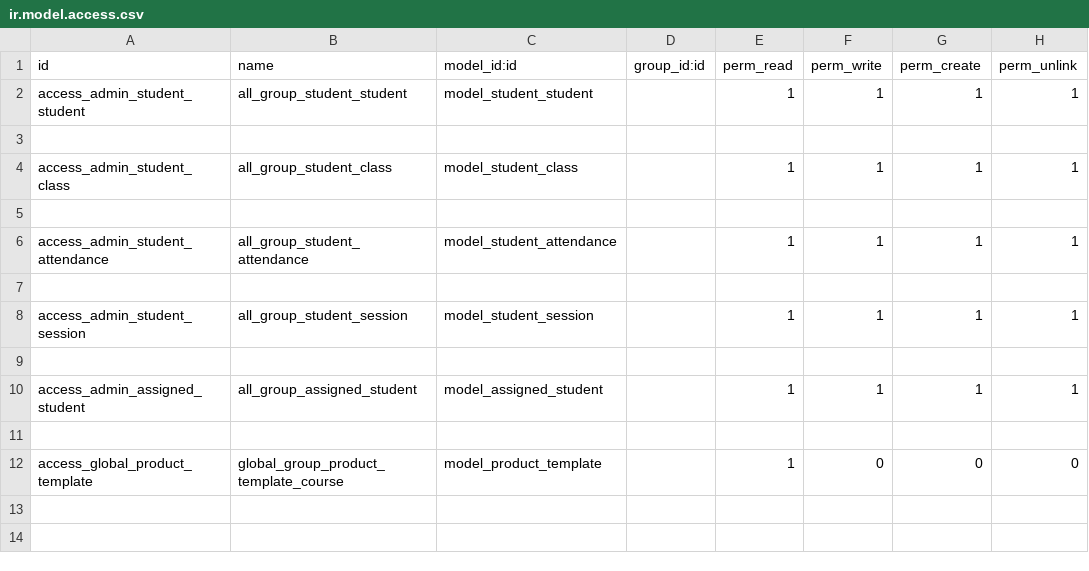
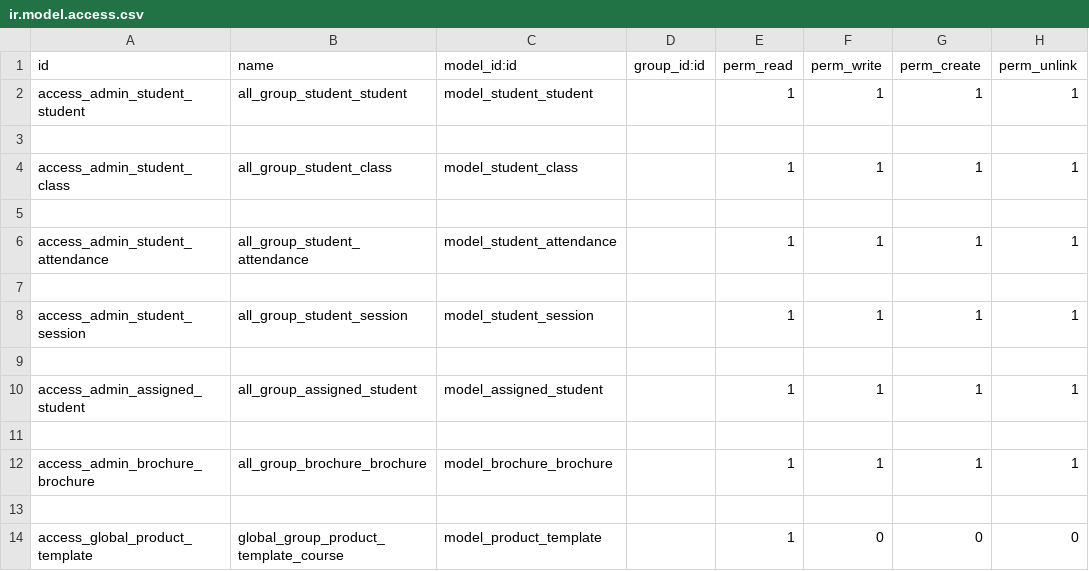
Before and after one commit to rinaldiamfine/custom_addons, a CSV file: imtc_module/security/ir.model.access.csv, drawn as a sheet; the diff names each change by its address in the sheet, - before the commit and + after, or states it on an @@ line.

```diff
--- a/imtc_module/security/ir.model.access.csv
+++ b/imtc_module/security/ir.model.access.csv
+row 12: access_admin_brochure_brochure | all_group_brochure_brochure | model_brochure_brochure |  | 1 | 1 | 1 | 1
+row 13: (empty)
```
Also changed, not shown: 20 other files.
